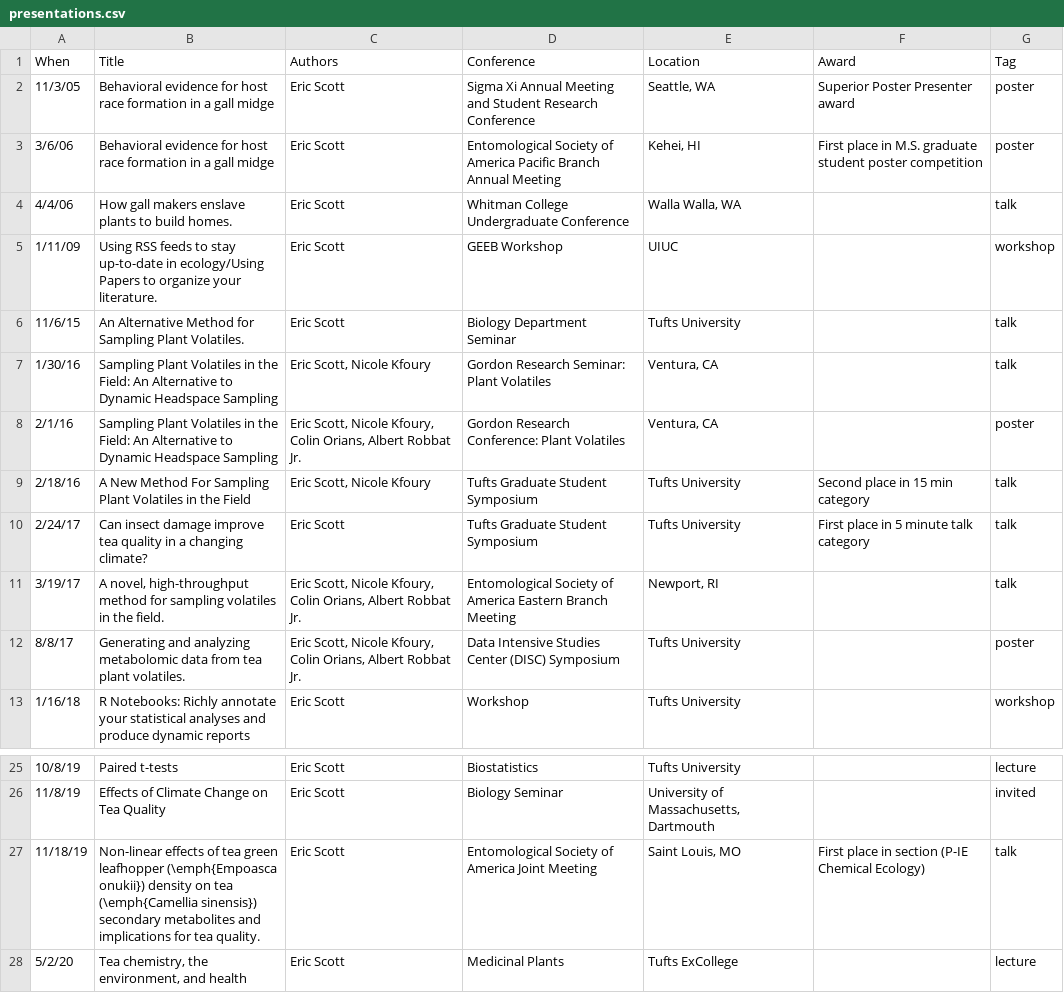
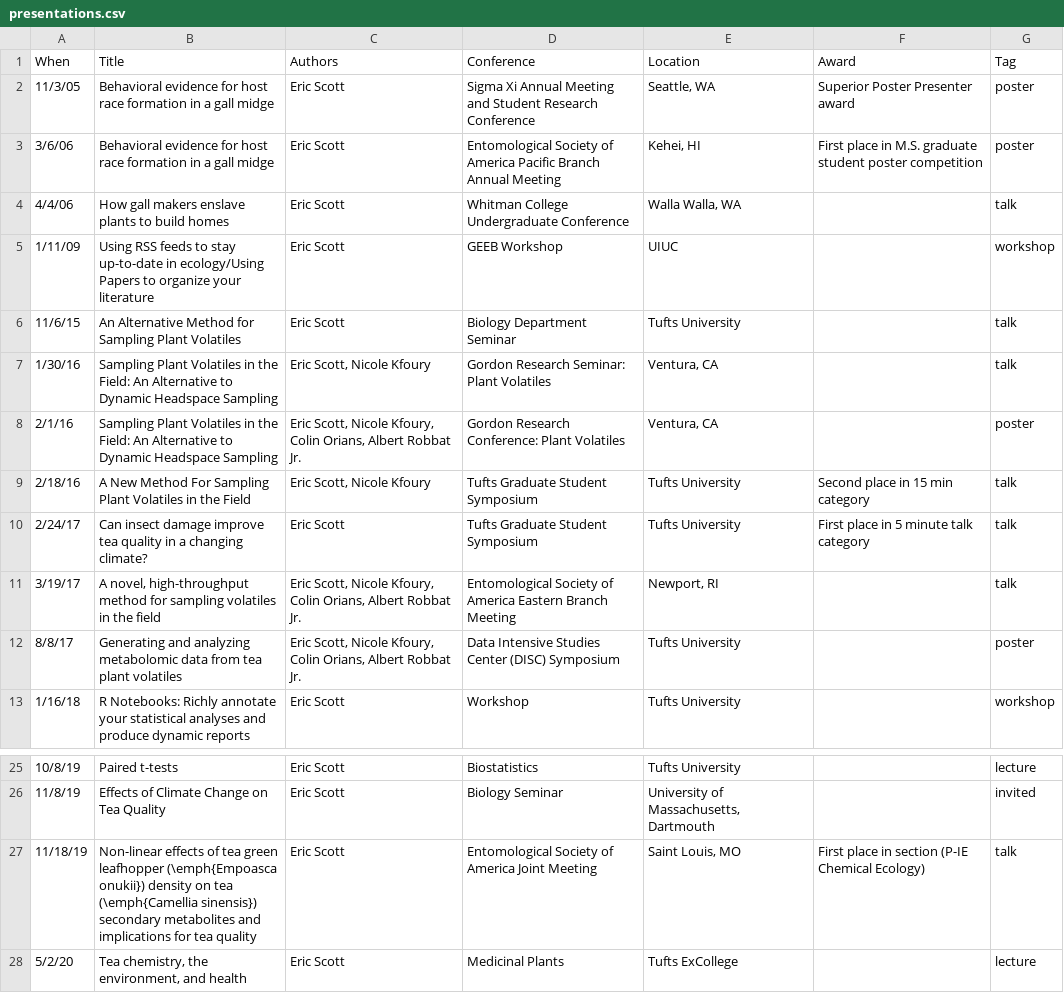
Before and after one commit to Aariq/curriculum-vitae, a CSV file: data/presentations.csv, drawn as a sheet; only a part is shown, gaps mark what is left out.

Commit message:
remove periods from talk titles

```diff
--- a/data/presentations.csv
+++ b/data/presentations.csv
@@ -3,5 +3,5 @@ When,Title,Authors,Conference,Location,Award,Tag
 3/6/06,Behavioral evidence for host race formation in a gall midge,Eric Scott,Entomological Society of America Pacific Branch Annual Meeting,"Kehei, HI",First place in M.S. graduate student poster competition,poster
-4/4/06,How gall makers enslave plants to build homes.,Eric Scott,Whitman College Undergraduate Conference,"Walla Walla, WA",,talk
-1/11/09,Using RSS feeds to stay up-to-date in ecology/Using Papers to organize your literature.,Eric Scott,GEEB Workshop,UIUC,,workshop
-11/6/15,An Alternative Method for Sampling Plant Volatiles.,Eric Scott,Biology Department Seminar,Tufts University,,talk
+4/4/06,How gall makers enslave plants to build homes,Eric Scott,Whitman College Undergraduate Conference,"Walla Walla, WA",,talk
+1/11/09,Using RSS feeds to stay up-to-date in ecology/Using Papers to organize your literature,Eric Scott,GEEB Workshop,UIUC,,workshop
+11/6/15,An Alternative Method for Sampling Plant Volatiles,Eric Scott,Biology Department Seminar,Tufts University,,talk
 1/30/16,Sampling Plant Volatiles in the Field: An Alternative to Dynamic Headspace Sampling,"Eric Scott, Nicole Kfoury",Gordon Research Seminar: Plant Volatiles,"Ventura, CA",,talk
@@ -10,4 +10,4 @@ When,Title,Authors,Conference,Location,Award,Tag
 2/24/17,Can insect damage improve tea quality in a changing climate?,Eric Scott,Tufts Graduate Student Symposium,Tufts University,First place in 5 minute talk category,talk
-3/19/17,"A novel, high-throughput method for sampling volatiles in the field.","Eric Scott, Nicole Kfoury, Colin Orians, Albert Robbat Jr.",Entomological Society of America Eastern Branch Meeting,"Newport, RI",,talk
-8/8/17,Generating and analyzing metabolomic data from tea plant volatiles.,"Eric Scott, Nicole Kfoury, Colin Orians, Albert Robbat Jr.",Data Intensive Studies Center (DISC) Symposium,Tufts University,,poster
+3/19/17,"A novel, high-throughput method for sampling volatiles in the field","Eric Scott, Nicole Kfoury, Colin Orians, Albert Robbat Jr.",Entomological Society of America Eastern Branch Meeting,"Newport, RI",,talk
+8/8/17,Generating and analyzing metabolomic data from tea plant volatiles,"Eric Scott, Nicole Kfoury, Colin Orians, Albert Robbat Jr.",Data Intensive Studies Center (DISC) Symposium,Tufts University,,poster
 1/16/18,R Notebooks: Richly annotate your statistical analyses and produce dynamic reports,Eric Scott,Workshop,Tufts University,,workshop
@@ -26,3 +26,3 @@ When,Title,Authors,Conference,Location,Award,Tag
 11/8/19,Effects of Climate Change on Tea Quality,Eric Scott,Biology Seminar,"University of Massachusetts, Dartmouth",,invited
-11/18/19,Non-linear effects of tea green leafhopper (\emph{Empoasca onukii}) density on tea (\emph{Camellia sinensis}) secondary metabolites and implications for tea quality.,Eric Scott,Entomological Society of America Joint Meeting,"Saint Louis, MO",First place in section (P-IE Chemical Ecology),talk
+11/18/19,Non-linear effects of tea green leafhopper (\emph{Empoasca onukii}) density on tea (\emph{Camellia sinensis}) secondary metabolites and implications for tea quality,Eric Scott,Entomological Society of America Joint Meeting,"Saint Louis, MO",First place in section (P-IE Chemical Ecology),talk
 5/2/20,"Tea chemistry, the environment, and health",Eric Scott,Medicinal Plants,Tufts ExCollege,,lecture
```
